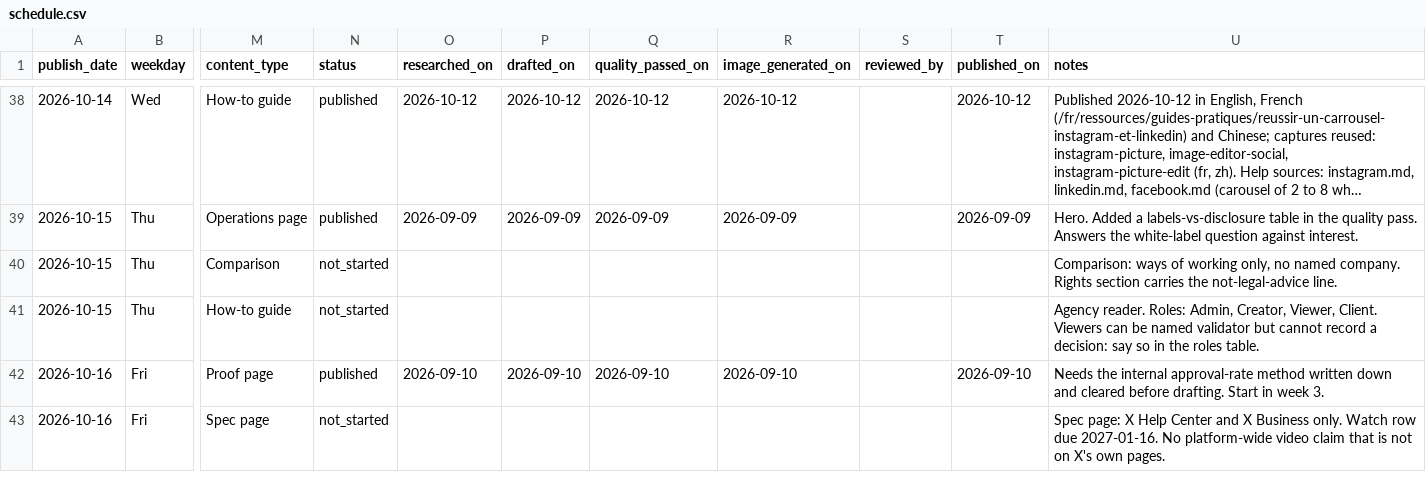
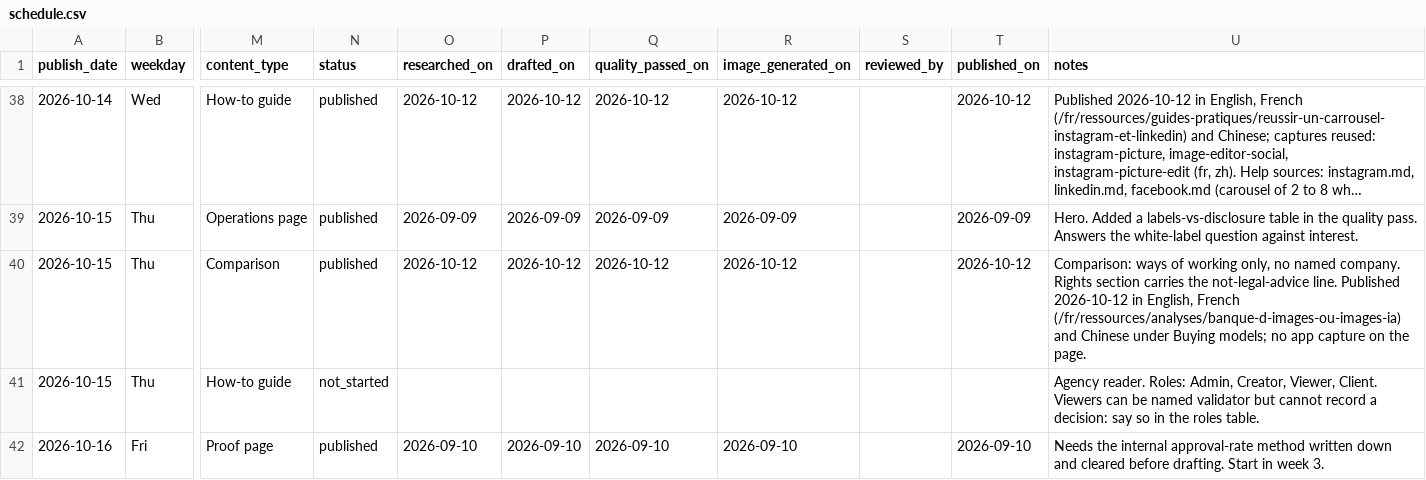
Before and after one commit to Lyric71/hubstudio, a CSV file: editorial/schedule.csv, drawn as a sheet; only a part is shown, gaps mark what is left out; the shorter side is filled out with more unchanged rows; long unchanged cells end in …; the diff names each change by its address in the sheet, - before the commit and + after, or states it on an @@ line.

```diff
--- a/editorial/schedule.csv
+++ b/editorial/schedule.csv
-N40 (status): not_started
+N40 (status): published
-O40 (researched_on): (empty)
+O40 (researched_on): 2026-10-12
-P40 (drafted_on): (empty)
+P40 (drafted_on): 2026-10-12
-Q40 (quality_passed_on): (empty)
+Q40 (quality_passed_on): 2026-10-12
-R40 (image_generated_on): (empty)
+R40 (image_generated_on): 2026-10-12
-T40 (published_on): (empty)
+T40 (published_on): 2026-10-12
-U40 (notes): …not-legal-advice line.
+U40 (notes): …not-legal-advice line. Published 2026-10-12 in English, French (/fr/ressources/analyses/banque-d-images-ou-images-ia) and Chinese under Buying models; no app capture on the page.
```
Also changed, not shown: editorial/watch.csv, 47 other files.
